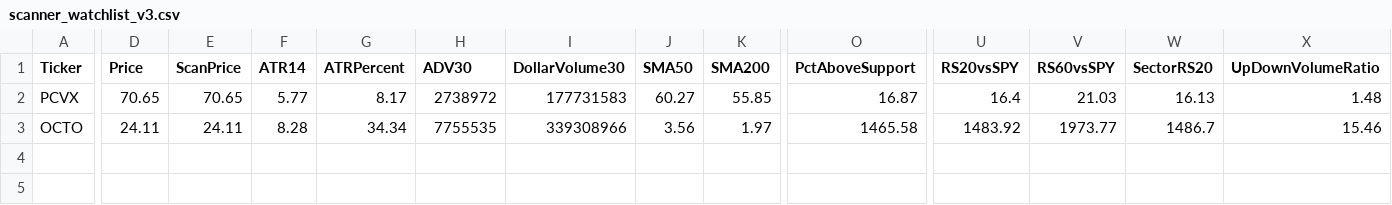
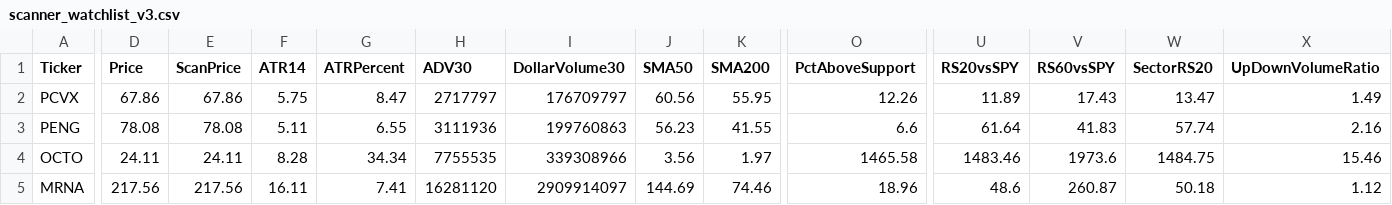
Before and after one commit to nryan63/stock-scanner-output, a CSV file: scanner_watchlist_v3.csv, drawn as a sheet; only a part is shown, gaps mark what is left out; addresses are those after the commit; rows hold the shown columns only; the diff covers the shown part only; the diff names each change by its address in the sheet, - before the commit and + after, or states it on an @@ line.

```diff
--- a/scanner_watchlist_v3.csv
+++ b/scanner_watchlist_v3.csv
-D2 (Price): 70.65
+D2 (Price): 67.86
-E2 (ScanPrice): 70.65
+E2 (ScanPrice): 67.86
-F2 (ATR14): 5.77
+F2 (ATR14): 5.75
-G2 (ATRPercent): 8.17
+G2 (ATRPercent): 8.47
-H2 (ADV30): 2738972
+H2 (ADV30): 2717797
-I2 (DollarVolume30): 177731583
+I2 (DollarVolume30): 176709797
-J2 (SMA50): 60.27
+J2 (SMA50): 60.56
-K2 (SMA200): 55.85
+K2 (SMA200): 55.95
-O2 (PctAboveSupport): 16.87
+O2 (PctAboveSupport): 12.26
-U2 (RS20vsSPY): 16.4
+U2 (RS20vsSPY): 11.89
-V2 (RS60vsSPY): 21.03
+V2 (RS60vsSPY): 17.43
-W2 (SectorRS20): 16.13
+W2 (SectorRS20): 13.47
-X2 (UpDownVolumeRatio): 1.48
+X2 (UpDownVolumeRatio): 1.49
+row 3: PENG | 78.08 | 78.08 | 5.11 | 6.55 | 3111936 | 199760863 | 56.23 | 41.55 | 6.6 | 61.64 | 41.83 | 57.74 | 2.16
-U4 (RS20vsSPY): 1483.92
+U4 (RS20vsSPY): 1483.46
-V4 (RS60vsSPY): 1973.77
+V4 (RS60vsSPY): 1973.6
-W4 (SectorRS20): 1486.7
+W4 (SectorRS20): 1484.75
+row 5: MRNA | 217.56 | 217.56 | 16.11 | 7.41 | 16281120 | 2909914097 | 144.69 | 74.46 | 18.96 | 48.6 | 260.87 | 50.18 | 1.12
```
Also changed, not shown: 8 edited cells elsewhere in this file, scanner_qualifiers_v3.csv, scanner_results_v3.csv, 1 other file.
